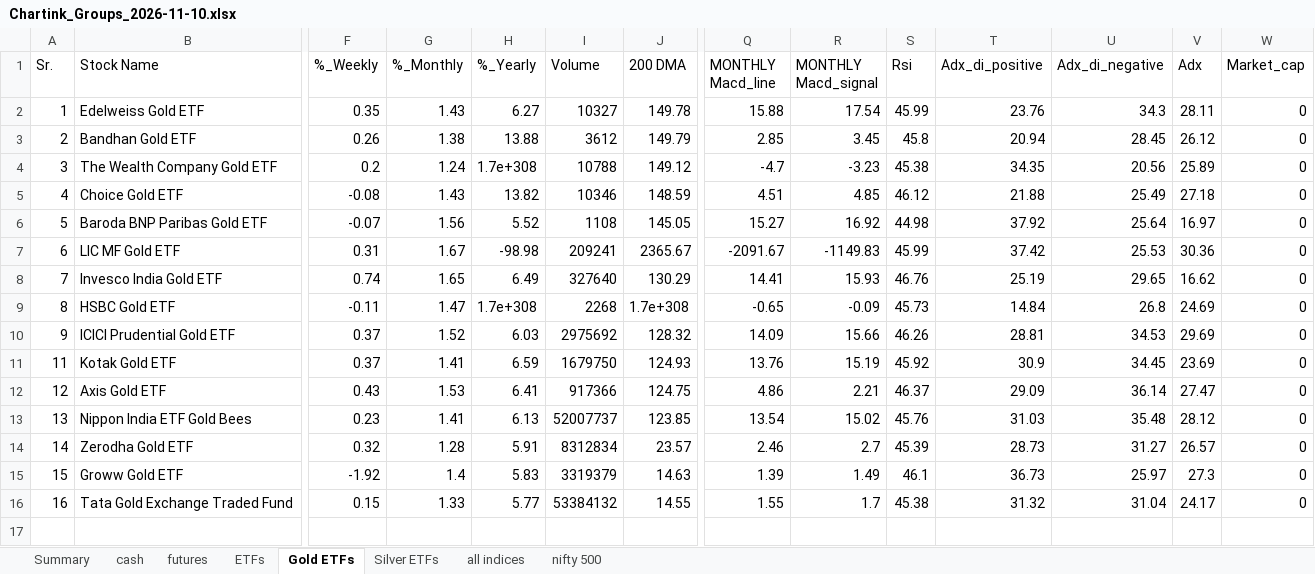
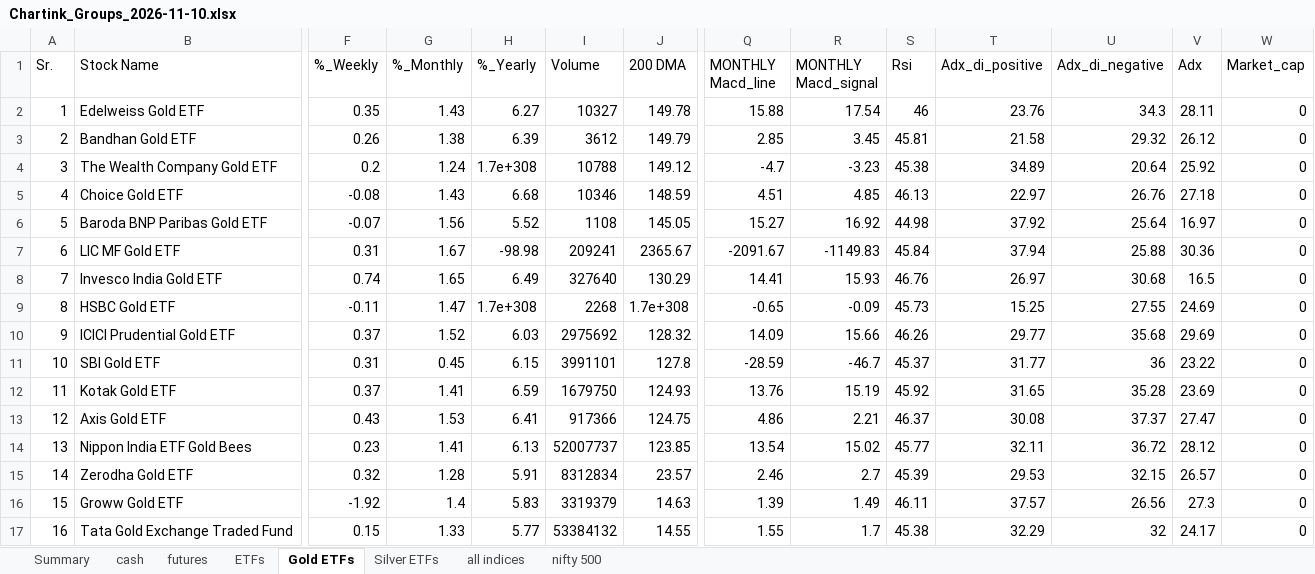
Before and after one commit to mohilsanghavi/Tlive, an Excel workbook: data/Chartink_Groups_2026-11-10.xlsx, sheet Gold ETFs, drawn as a sheet; only a part is shown, gaps mark what is left out; values as stored, in another font and other column widths than the file's, no borders; addresses are those after the commit; rows hold the shown columns only; the diff names each change by its address in the sheet, - before the commit and + after, or states it on an @@ line.

```diff
--- a/data/Chartink_Groups_2026-11-10.xlsx (sheet Gold ETFs)
+++ b/data/Chartink_Groups_2026-11-10.xlsx (sheet Gold ETFs)
-S2 (Rsi): 45.99
+S2 (Rsi): 46
-H3 (%_Yearly): 13.88
+H3 (%_Yearly): 6.39
-S3 (Rsi): 45.8
+S3 (Rsi): 45.81
-T3 (Adx_di_positive): 20.94
+T3 (Adx_di_positive): 21.58
-U3 (Adx_di_negative): 28.45
+U3 (Adx_di_negative): 29.32
-T4 (Adx_di_positive): 34.35
+T4 (Adx_di_positive): 34.89
-U4 (Adx_di_negative): 20.56
+U4 (Adx_di_negative): 20.64
-V4 (Adx): 25.89
+V4 (Adx): 25.92
-H5 (%_Yearly): 13.82
+H5 (%_Yearly): 6.68
-S5 (Rsi): 46.12
+S5 (Rsi): 46.13
-T5 (Adx_di_positive): 21.88
+T5 (Adx_di_positive): 22.97
-U5 (Adx_di_negative): 25.49
+U5 (Adx_di_negative): 26.76
-S7 (Rsi): 45.99
+S7 (Rsi): 45.84
-T7 (Adx_di_positive): 37.42
+T7 (Adx_di_positive): 37.94
-U7 (Adx_di_negative): 25.53
+U7 (Adx_di_negative): 25.88
-T8 (Adx_di_positive): 25.19
+T8 (Adx_di_positive): 26.97
-U8 (Adx_di_negative): 29.65
+U8 (Adx_di_negative): 30.68
-V8 (Adx): 16.62
+V8 (Adx): 16.5
-T9 (Adx_di_positive): 14.84
+T9 (Adx_di_positive): 15.25
-U9 (Adx_di_negative): 26.8
+U9 (Adx_di_negative): 27.55
-T10 (Adx_di_positive): 28.81
+T10 (Adx_di_positive): 29.77
-U10 (Adx_di_negative): 34.53
+U10 (Adx_di_negative): 35.68
+row 11: 10 | SBI Gold ETF | 0.31 | 0.45 | 6.15 | 3991101 | 127.8 | -28.59 | -46.7 | 45.37 | 31.77 | 36 | 23.22 | 0
-T12 (Adx_di_positive): 30.9
+T12 (Adx_di_positive): 31.65
-U12 (Adx_di_negative): 34.45
+U12 (Adx_di_negative): 35.28
-T13 (Adx_di_positive): 29.09
+T13 (Adx_di_positive): 30.08
-U13 (Adx_di_negative): 36.14
+U13 (Adx_di_negative): 37.37
-S14 (Rsi): 45.76
+S14 (Rsi): 45.77
-T14 (Adx_di_positive): 31.03
+T14 (Adx_di_positive): 32.11
-U14 (Adx_di_negative): 35.48
+U14 (Adx_di_negative): 36.72
-T15 (Adx_di_positive): 28.73
+T15 (Adx_di_positive): 29.53
-U15 (Adx_di_negative): 31.27
+U15 (Adx_di_negative): 32.15
-S16 (Rsi): 46.1
+S16 (Rsi): 46.11
-T16 (Adx_di_positive): 36.73
+T16 (Adx_di_positive): 37.57
-U16 (Adx_di_negative): 25.97
+U16 (Adx_di_negative): 26.56
-T17 (Adx_di_positive): 31.32
+T17 (Adx_di_positive): 32.29
-U17 (Adx_di_negative): 31.04
+U17 (Adx_di_negative): 32
```
Also changed, not shown: sheet cash, sheet ETFs, sheet Silver ETFs, sheet Summary.
